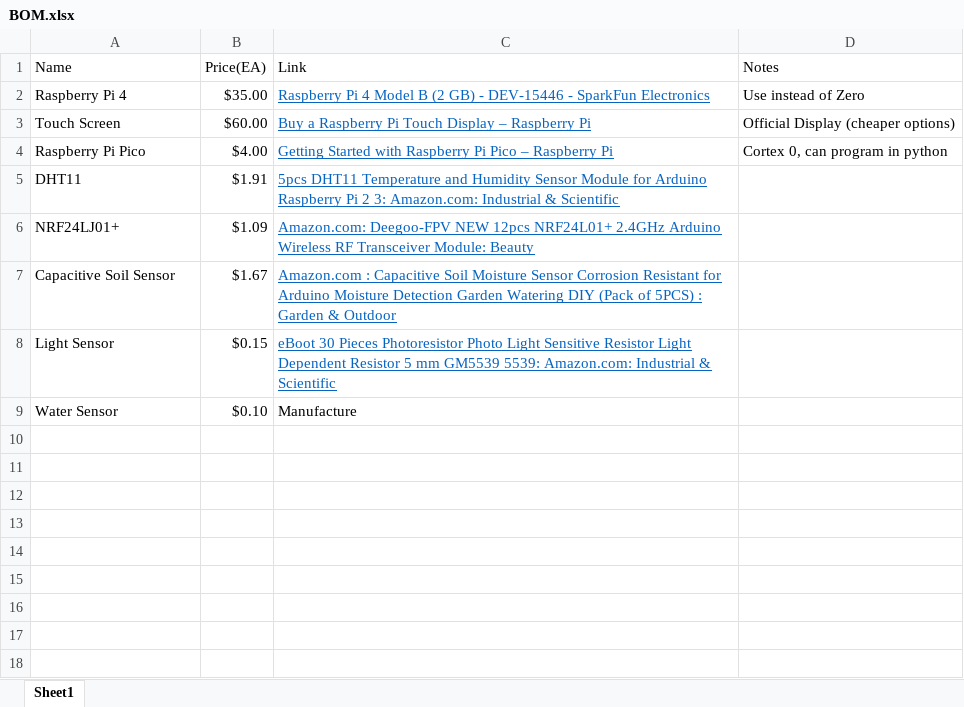
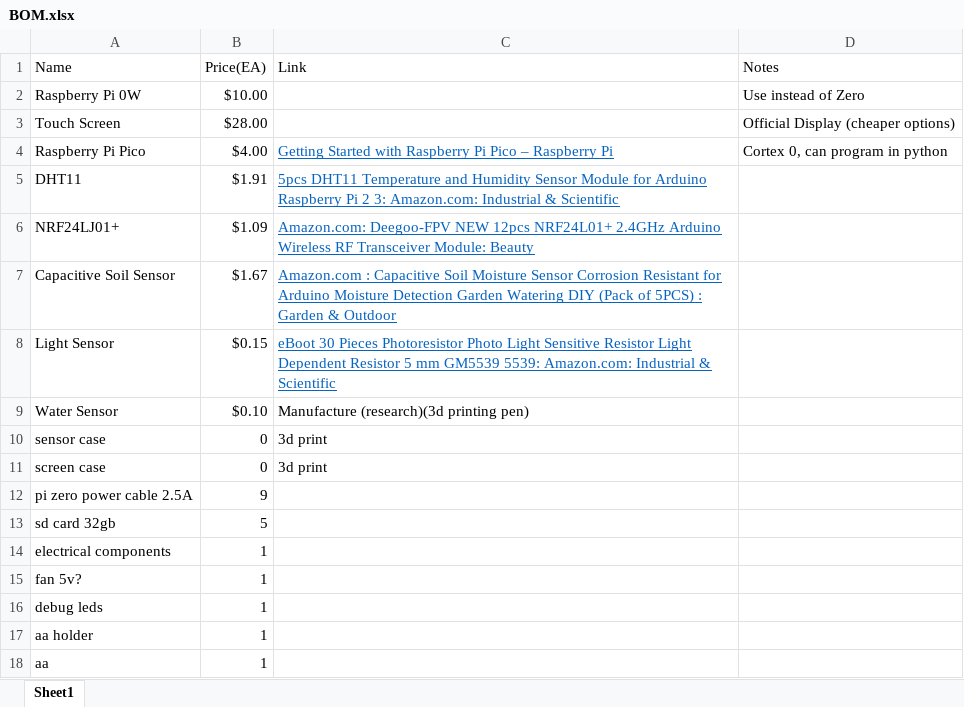
Before and after one commit to justinhall604/smartgarden, an Excel workbook: BOM.xlsx, sheet Sheet1, drawn as a sheet; values as stored, in another font and other column widths than the file's, no borders; removed rows and columns are numbered as before the commit, all else as after; the diff names each change by its address in the sheet, - before the commit and + after, or states it on an @@ line.

```diff
--- a/BOM.xlsx (sheet Sheet1)
+++ b/BOM.xlsx (sheet Sheet1)
-row 2: Raspberry Pi 4 | $35.00 | Raspberry Pi 4 Model B (2 GB) - DEV-15446 - SparkFun Electronics | Use instead of Zero
+row 2: Raspberry Pi 0W | $10.00 |  | Use instead of Zero
-B3 (Price(EA)): $60.00
+B3 (Price(EA)): $28.00
-C3 (Link): Buy a Raspberry Pi Touch Display – Raspberry Pi
+C3 (Link): (empty)
-C9 (Link): Manufacture
+C9 (Link): Manufacture (research)(3d printing pen)
+row 10: sensor case | 0 | 3d print
+row 11: screen case | 0 | 3d print
+row 12: pi zero power cable 2.5A | 9
+row 13: sd card 32gb | 5
+row 14: electrical components | 1
+row 15: fan 5v? | 1
+row 16: debug leds | 1
+row 17: aa holder | 1
+row 18: aa | 1
```
Also changed, not shown: 2 other files.
